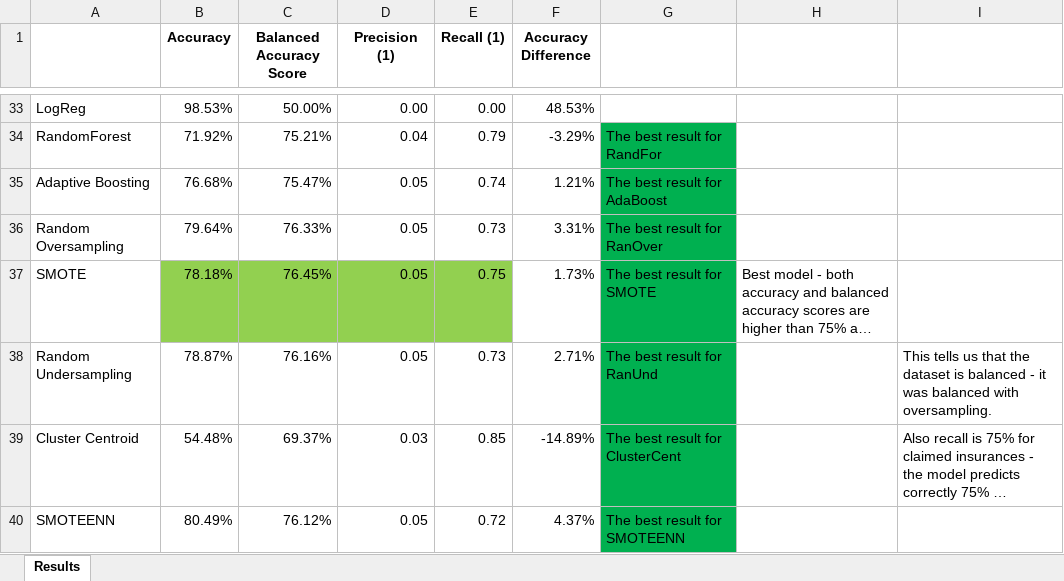
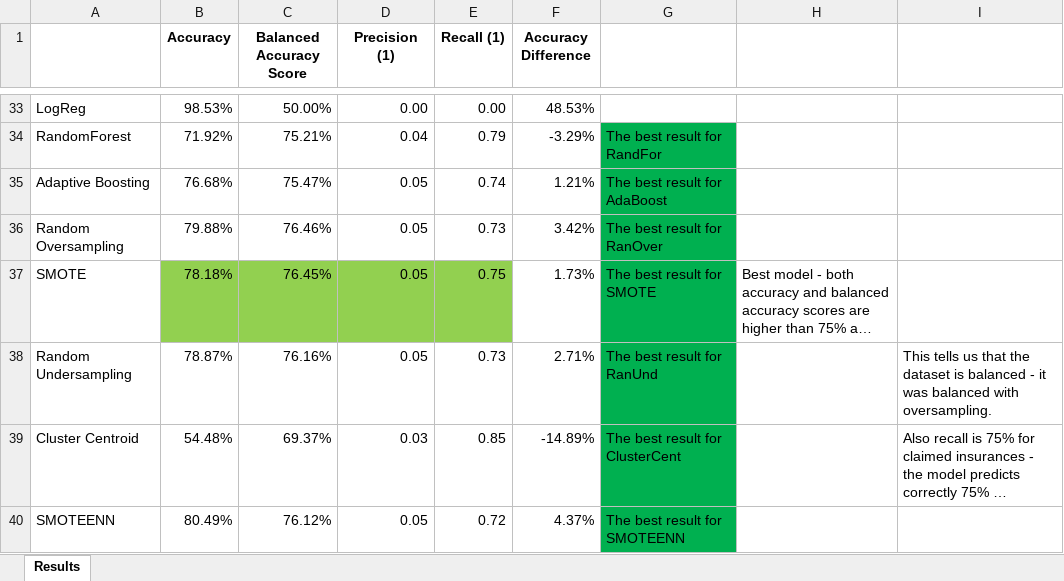
Before and after one commit to SilviaEiden/Data_Science_Final_Project_Group_6, an Excel workbook: Model_Results.xlsx, sheet Results, drawn as a sheet; only a part is shown, gaps mark what is left out; long unchanged cells end in …; values as stored, in another font and other column widths than the file's, no borders; the diff names each change by its address in the sheet, - before the commit and + after, or states it on an @@ line.

Commit message:
Model last cleanings

```diff
--- a/Model_Results.xlsx (sheet Results)
+++ b/Model_Results.xlsx (sheet Results)
-B36 (Accuracy): 79.64%
+B36 (Accuracy): 79.88%
-C36 (Balanced Accuracy Score): 76.33%
+C36 (Balanced Accuracy Score): 76.46%
-F36 (Accuracy Difference): 3.31%
+F36 (Accuracy Difference): 3.42%
```
Also changed, not shown: 5 other files.
